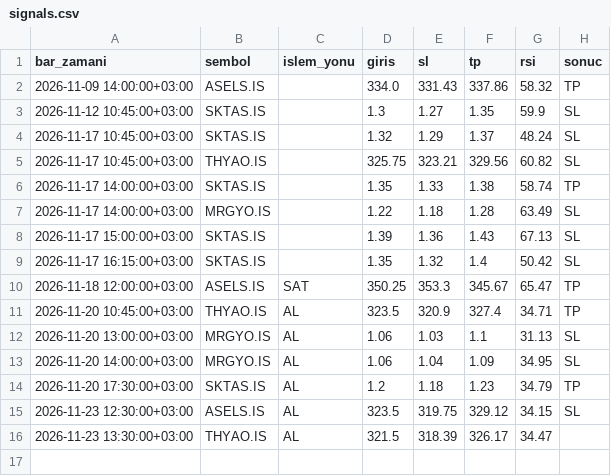
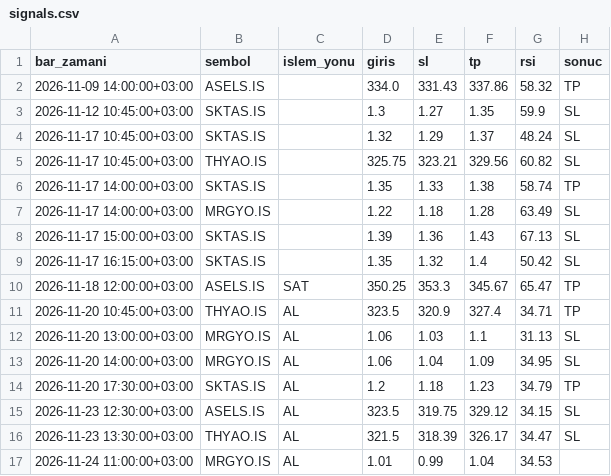
Before and after one commit to sbsdesen-boop/borsa-bot, a CSV file: signals.csv, drawn as a sheet.

Commit message:
sinyal logu güncellendi

```diff
--- a/signals.csv
+++ b/signals.csv
@@ -15,2 +15,3 @@ bar_zamani,sembol,islem_yonu,giris,sl,tp,rsi,sonuc
 2026-11-23 12:30:00+03:00,ASELS.IS,AL,323.5,319.75,329.12,34.15,SL
-2026-11-23 13:30:00+03:00,THYAO.IS,AL,321.5,318.39,326.17,34.47,
+2026-11-23 13:30:00+03:00,THYAO.IS,AL,321.5,318.39,326.17,34.47,SL
+2026-11-24 11:00:00+03:00,MRGYO.IS,AL,1.01,0.99,1.04,34.53,
```
